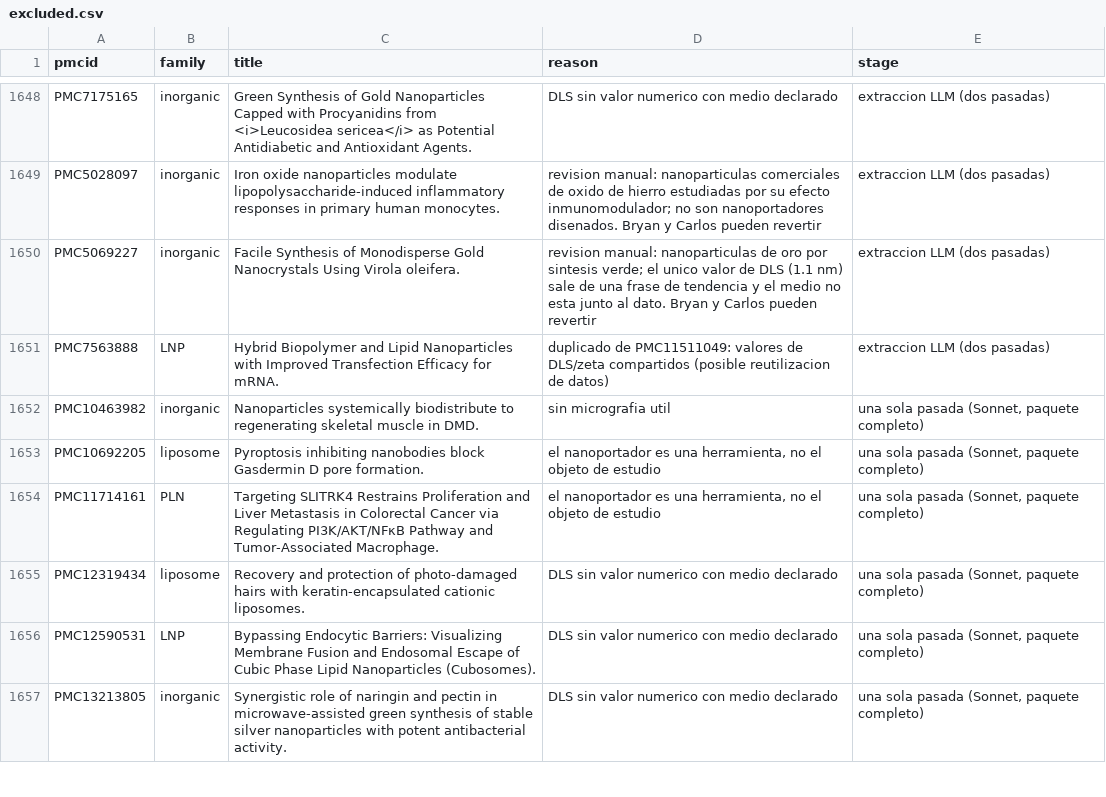
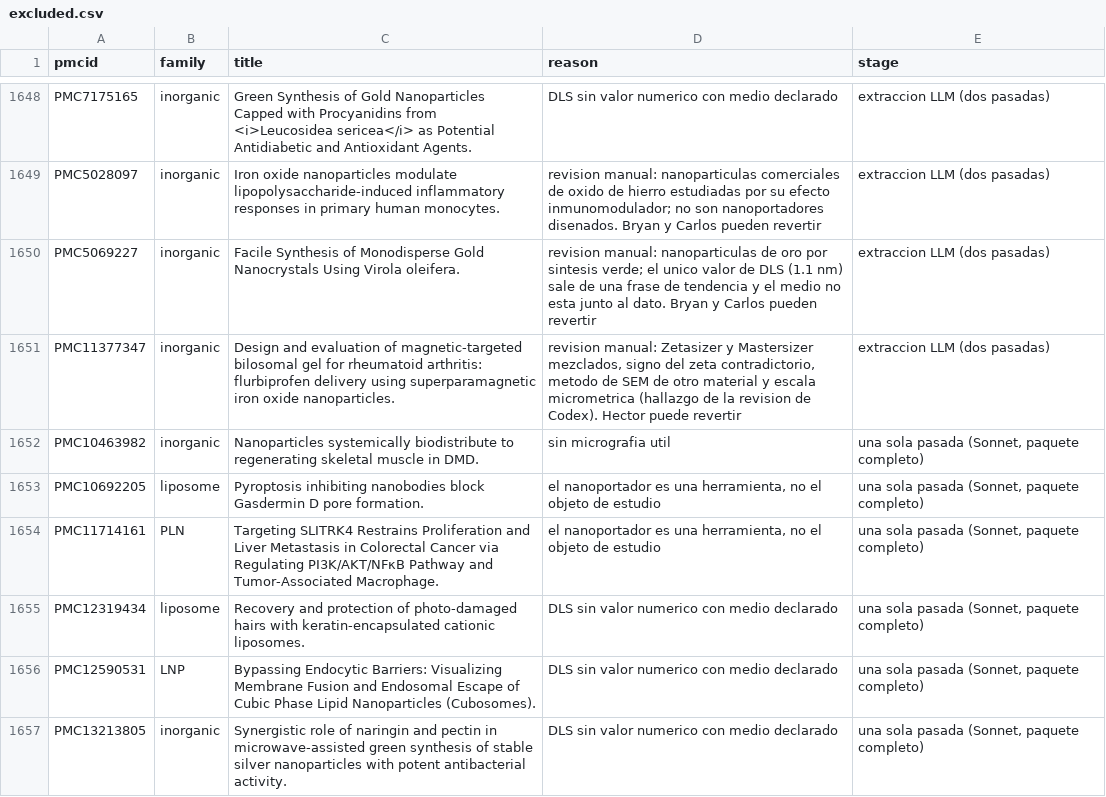
Before and after one commit to hectoralej/nanotech-technique-cooccurrence, a CSV file: curation/excluded.csv, drawn as a sheet; only a part is shown, gaps mark what is left out; removed rows and columns are numbered as before the commit, all else as after; the diff names each change by its address in the sheet, - before the commit and + after, or states it on an @@ line.

```diff
--- a/curation/excluded.csv
+++ b/curation/excluded.csv
-row 1651: PMC7563888 | LNP | Hybrid Biopolymer and Lipid Nanoparticles with Improved Transfection Efficacy for mRNA. | duplicado de PMC11511049: valores de DLS/zeta compartidos (posible reutilizacion de datos) | extraccion LLM (dos pasadas)
+row 1651: PMC11377347 | inorganic | Design and evaluation of magnetic-targeted bilosomal gel for rheumatoid arthritis: flurbiprofen delivery using superparamagnetic iron oxide nanoparticles. | revision manual: Zetasizer y Mastersizer mezclados, signo del zeta contradictorio, metodo de SEM de otro material y escala micrometrica (hallazgo de la revision de Codex). Hector puede revertir | extraccion LLM (dos pasadas)
```
Also changed, not shown: curation/articles_curated.csv, curation/manual_review.csv, 39 other files.
